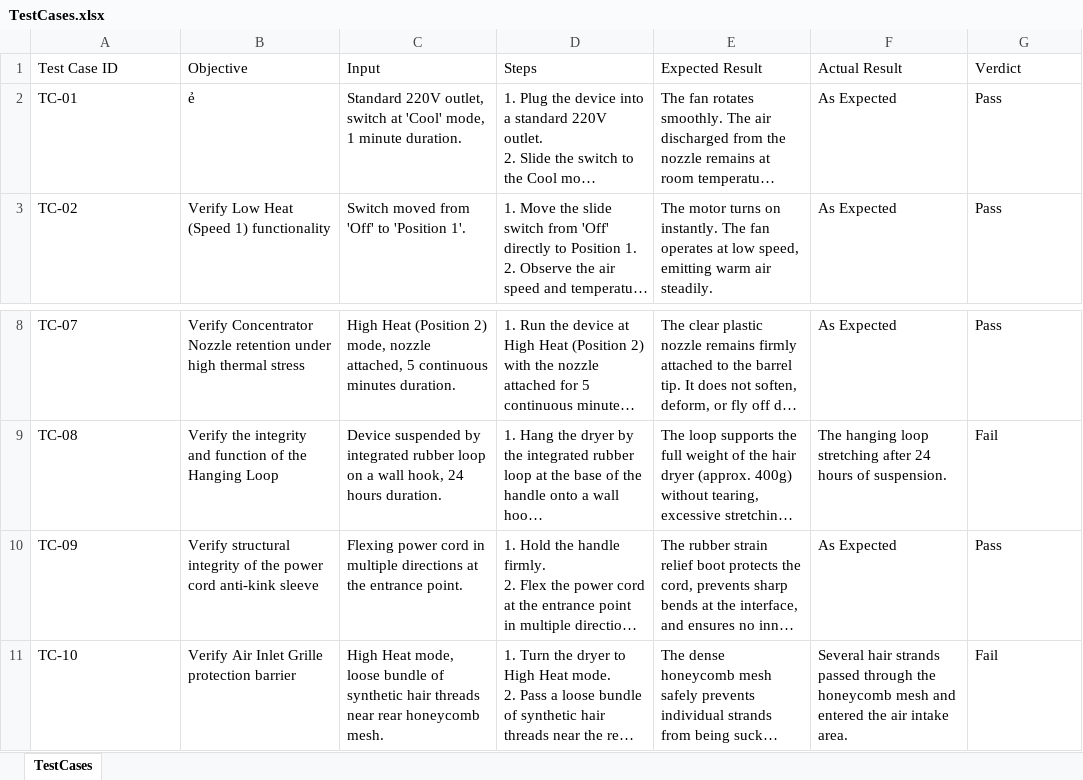
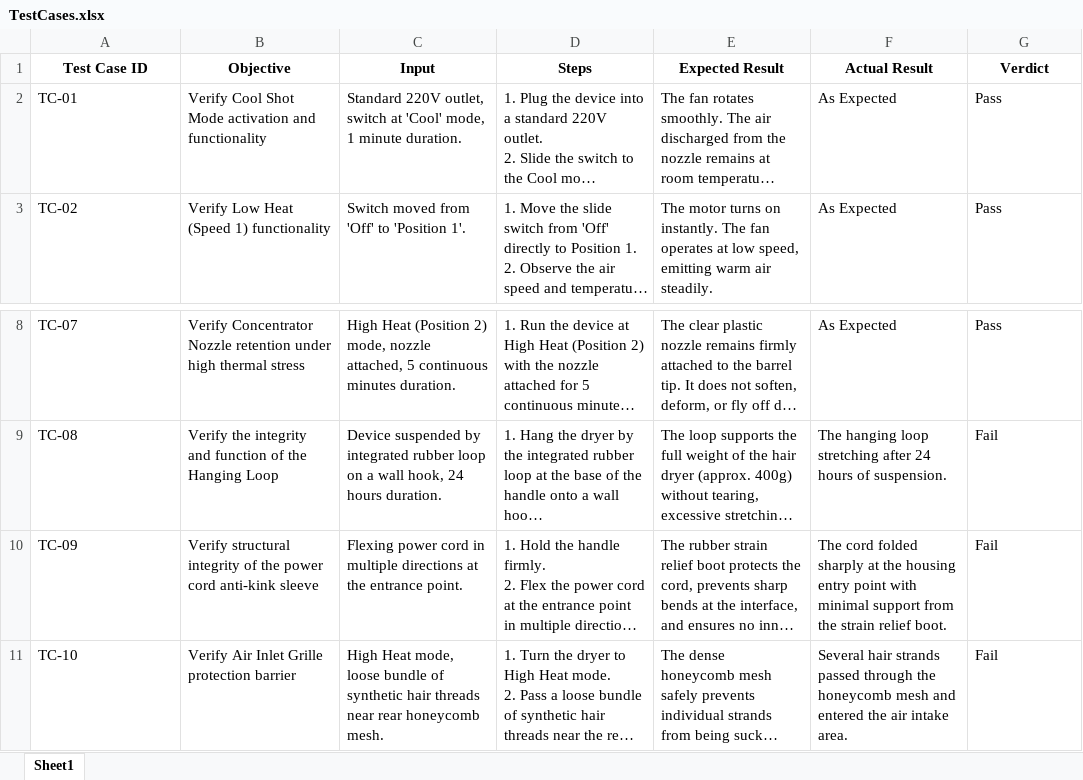
Before and after one commit to HB4305/Software-Testing-HW01-23127326, an Excel workbook: TestCases.xlsx, sheet Sheet1, drawn as a sheet; only a part is shown, gaps mark what is left out; long unchanged cells end in …; values as stored, in another font and other column widths than the file's, no borders; the diff names each change by its address in the sheet, - before the commit and + after, or states it on an @@ line.

Commit message:
docs: add test checklist and summary report to documentation and add it to report

```diff
--- a/TestCases.xlsx (sheet Sheet1)
+++ b/TestCases.xlsx (sheet Sheet1)
-sheet tab: TestCases
+sheet tab: Sheet1
@@ A1:G1 bold: off → on, alignment: left → center @@
-B2 (Objective): ẻ
+B2 (Objective): Verify Cool Shot Mode activation and functionality
-F10 (Actual Result): As Expected
+F10 (Actual Result): The cord folded sharply at the housing entry point with minimal support from the strain relief boot.
-G10 (Verdict): Pass
+G10 (Verdict): Fail
```
Also changed, not shown: 4 other files.
